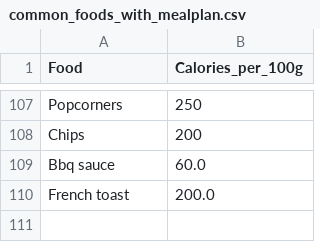
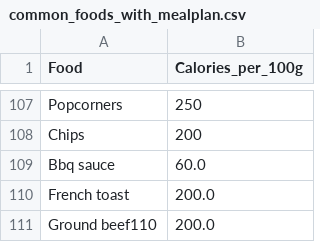
Before and after one commit to BenjaminS-BYU/CSE111, a CSV file: Week6/Final_assignment_MILESTONE/common_foods_with_mealplan.csv, drawn as a sheet; only a part is shown, gaps mark what is left out; the diff names each change by its address in the sheet, - before the commit and + after, or states it on an @@ line.

```diff
--- a/Week6/Final_assignment_MILESTONE/common_foods_with_mealplan.csv
+++ b/Week6/Final_assignment_MILESTONE/common_foods_with_mealplan.csv
+row 111: Ground beef110 | 200.0
```
Also changed, not shown: 1 other file.
